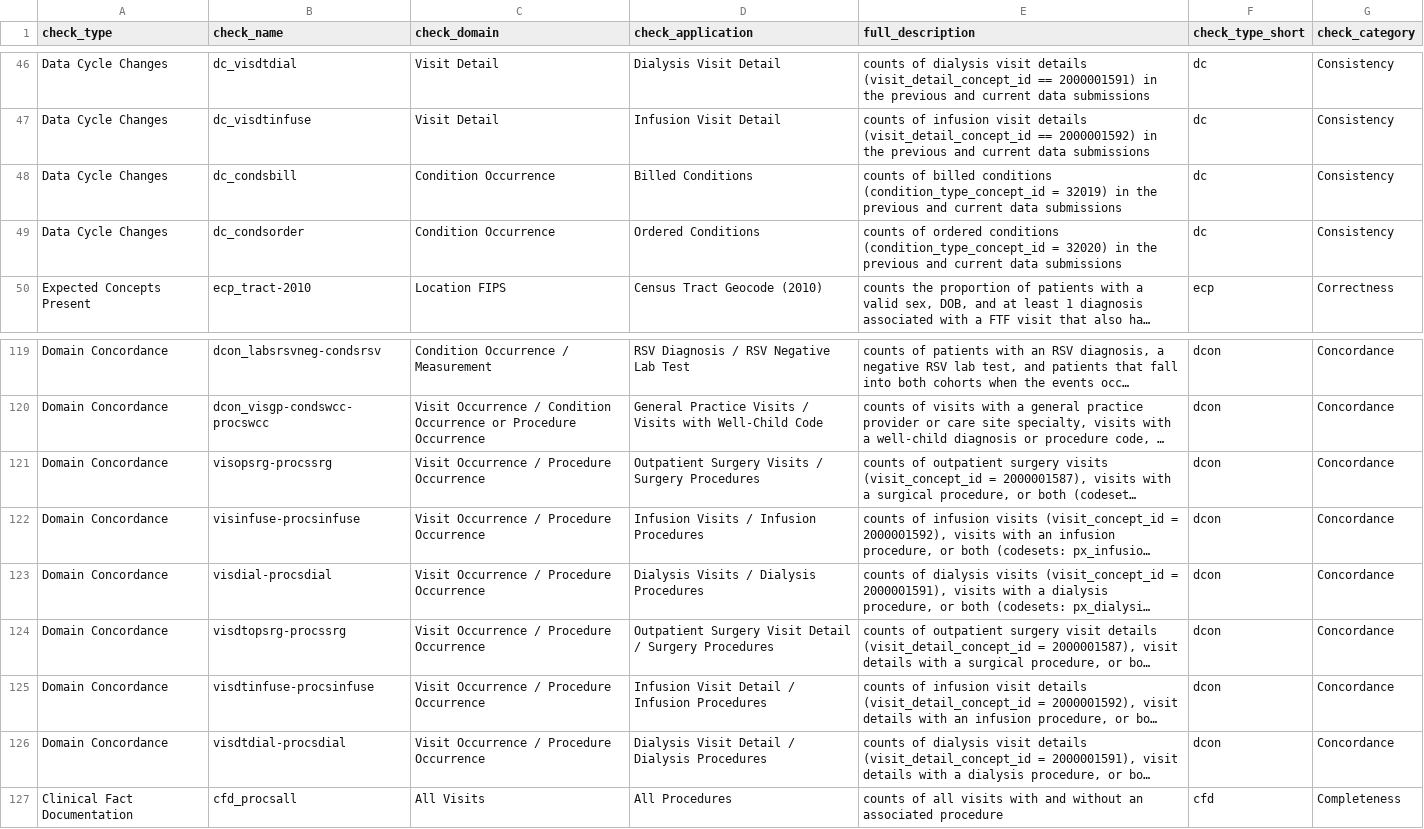
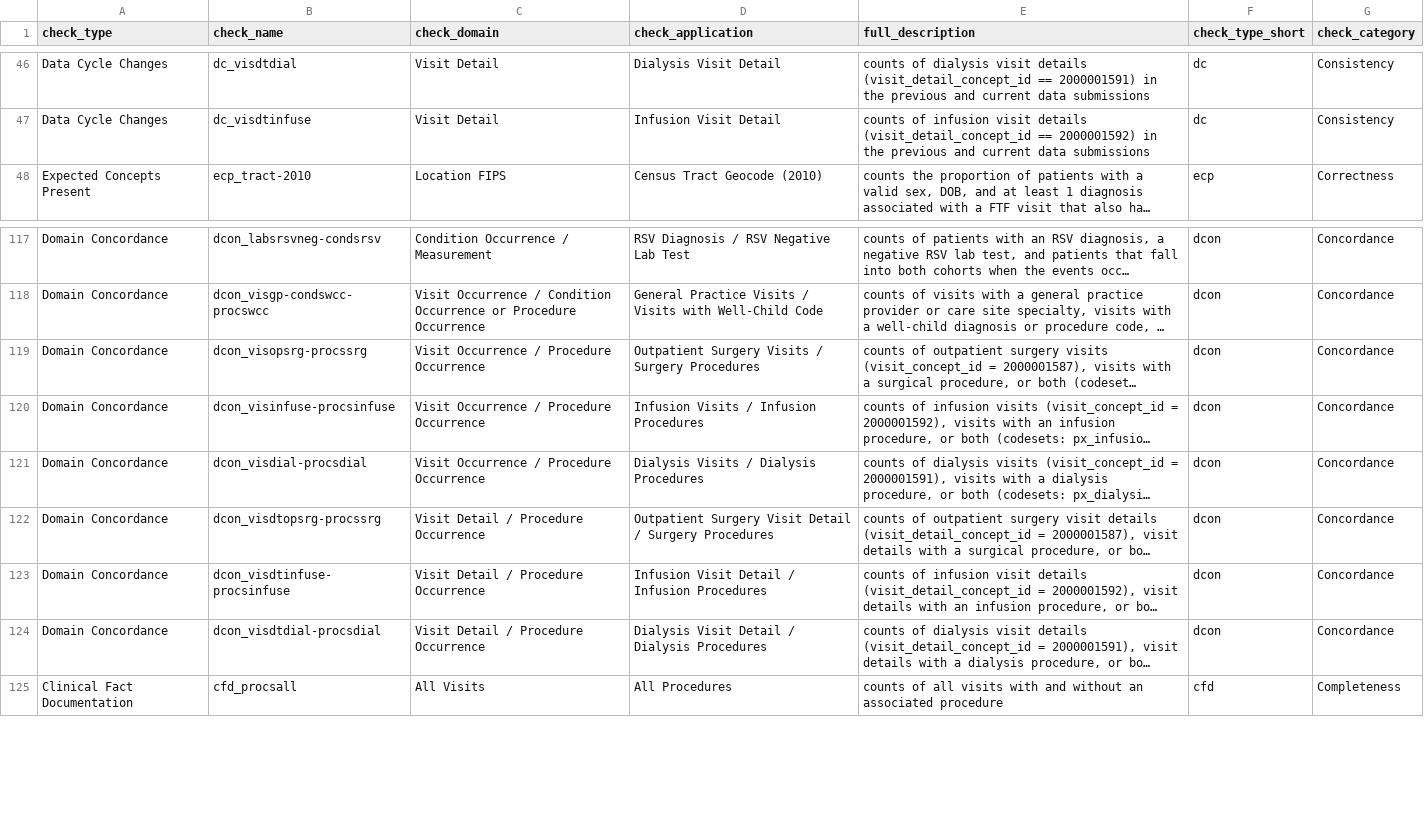
Before and after one commit to PEDSnet/pedsnet_ndq, a CSV file: specs/dqa_check_descriptions.csv, drawn as a sheet; only a part is shown, gaps mark what is left out; long unchanged cells end in …; removed rows and columns are numbered as before the commit, all else as after; the diff names each change by its address in the sheet, - before the commit and + after, or states it on an @@ line.

Commit message:
update metadata typos

```diff
--- a/specs/dqa_check_descriptions.csv
+++ b/specs/dqa_check_descriptions.csv
-row 48: Data Cycle Changes | dc_condsbill | Condition Occurrence | Billed Conditions | counts of billed conditions (condition_type_concept_id = 32019) in the previous and current data submissions | dc | Consistency
-row 49: Data Cycle Changes | dc_condsorder | Condition Occurrence | Ordered Conditions | counts of ordered conditions (condition_type_concept_id = 32020) in the previous and current data submissions | dc | Consistency
-B119 (check_name): visopsrg-procssrg
+B119 (check_name): dcon_visopsrg-procssrg
-B120 (check_name): visinfuse-procsinfuse
+B120 (check_name): dcon_visinfuse-procsinfuse
-B121 (check_name): visdial-procsdial
+B121 (check_name): dcon_visdial-procsdial
-B122 (check_name): visdtopsrg-procssrg
+B122 (check_name): dcon_visdtopsrg-procssrg
-C122:C124 (check_domain): Visit Occurrence / Procedure Occurrence
+C122:C124 (check_domain): Visit Detail / Procedure Occurrence
-B123 (check_name): visdtinfuse-procsinfuse
+B123 (check_name): dcon_visdtinfuse-procsinfuse
-B124 (check_name): visdtdial-procsdial
+B124 (check_name): dcon_visdtdial-procsdial
```
Also changed, not shown: specs/pedsnet_dcon_table.csv.
